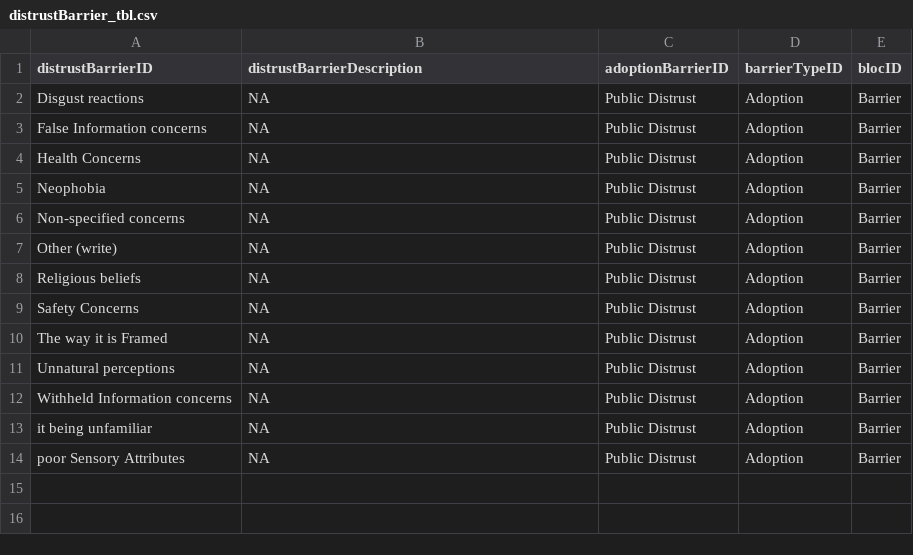
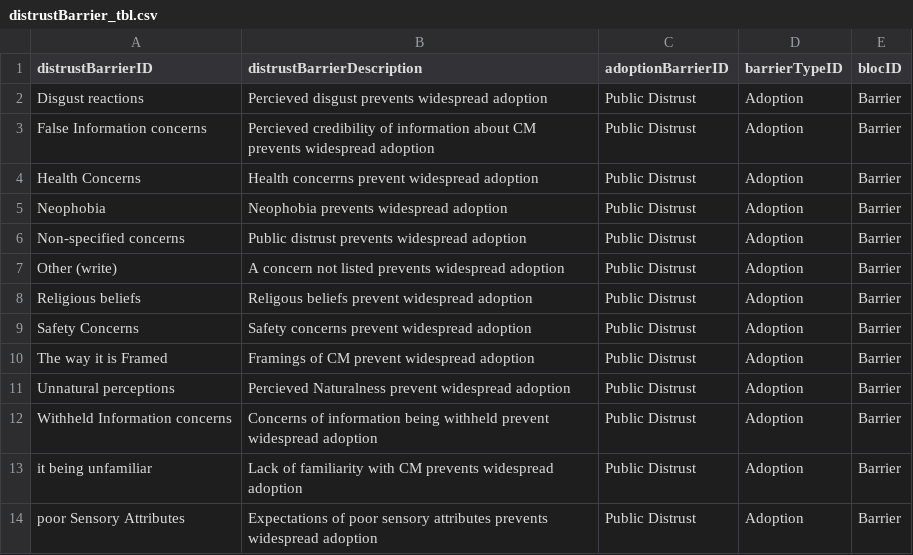
Before and after one commit to Darachnid/literature_preliminary_analysis, a CSV file: data/distrustBarrier_tbl.csv, drawn as a sheet.

Commit message:
manually filled values for longname

```diff
--- a/data/distrustBarrier_tbl.csv
+++ b/data/distrustBarrier_tbl.csv
@@ -1,14 +1,14 @@
 distrustBarrierID,distrustBarrierDescription,adoptionBarrierID,barrierTypeID,blocID
-Disgust reactions,NA,Public Distrust,Adoption,Barrier
-False Information concerns,NA,Public Distrust,Adoption,Barrier
-Health Concerns,NA,Public Distrust,Adoption,Barrier
-Neophobia,NA,Public Distrust,Adoption,Barrier
-Non-specified concerns,NA,Public Distrust,Adoption,Barrier
-Other (write),NA,Public Distrust,Adoption,Barrier
-Religious beliefs,NA,Public Distrust,Adoption,Barrier
-Safety Concerns,NA,Public Distrust,Adoption,Barrier
-The way it is Framed,NA,Public Distrust,Adoption,Barrier
-Unnatural perceptions,NA,Public Distrust,Adoption,Barrier
-Withheld Information concerns,NA,Public Distrust,Adoption,Barrier
-it being unfamiliar,NA,Public Distrust,Adoption,Barrier
-poor Sensory Attributes,NA,Public Distrust,Adoption,Barrier
+Disgust reactions,Percieved disgust prevents widespread adoption,Public Distrust,Adoption,Barrier
+False Information concerns,Percieved credibility of information about CM prevents widespread adoption,Public Distrust,Adoption,Barrier
+Health Concerns,Health concerrns prevent widespread adoption,Public Distrust,Adoption,Barrier
+Neophobia,Neophobia prevents widespread adoption,Public Distrust,Adoption,Barrier
+Non-specified concerns,Public distrust prevents widespread adoption ,Public Distrust,Adoption,Barrier
+Other (write),A concern not listed prevents widespread adoption,Public Distrust,Adoption,Barrier
+Religious beliefs,Religous beliefs prevent widespread adoption,Public Distrust,Adoption,Barrier
+Safety Concerns,Safety concerns prevent widespread adoption,Public Distrust,Adoption,Barrier
+The way it is Framed,Framings of CM prevent widespread adoption,Public Distrust,Adoption,Barrier
+Unnatural perceptions,Percieved Naturalness prevent widespread adoption,Public Distrust,Adoption,Barrier
+Withheld Information concerns,Concerns of information being withheld prevent widespread adoption,Public Distrust,Adoption,Barrier
+it being unfamiliar,Lack of familiarity with CM prevents widespread adoption,Public Distrust,Adoption,Barrier
+poor Sensory Attributes,Expectations of poor sensory attributes prevents widespread adoption,Public Distrust,Adoption,Barrier
```
Also changed, not shown: data/AIM_tbl.csv, data/adoptionBarrier_tbl.csv, 6 other files.
